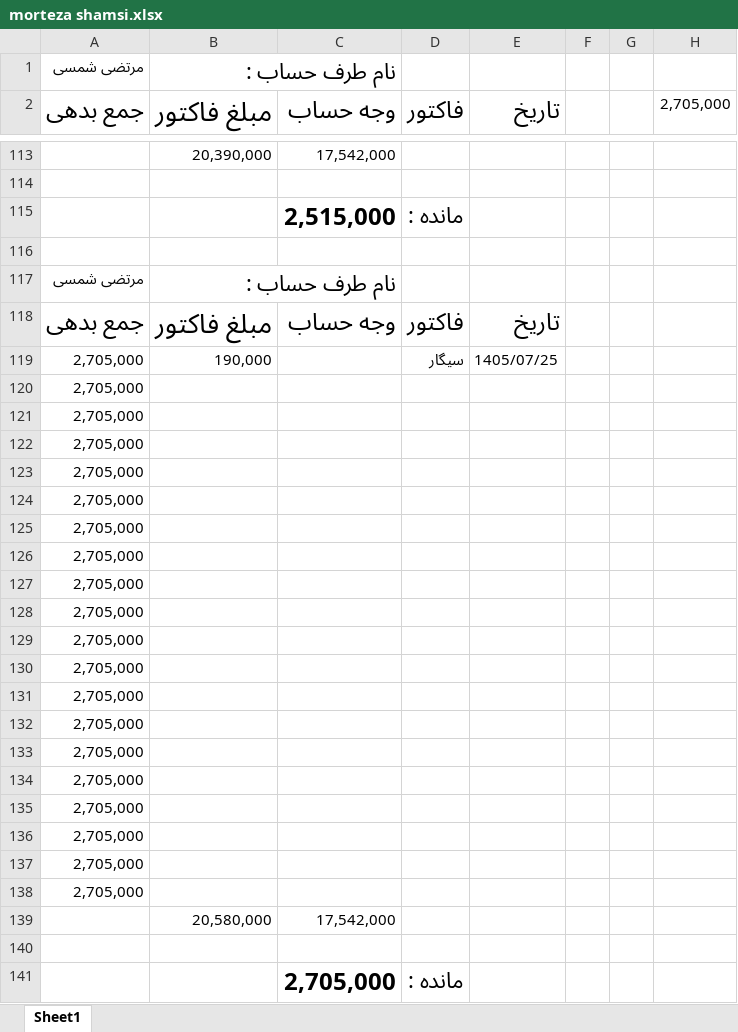
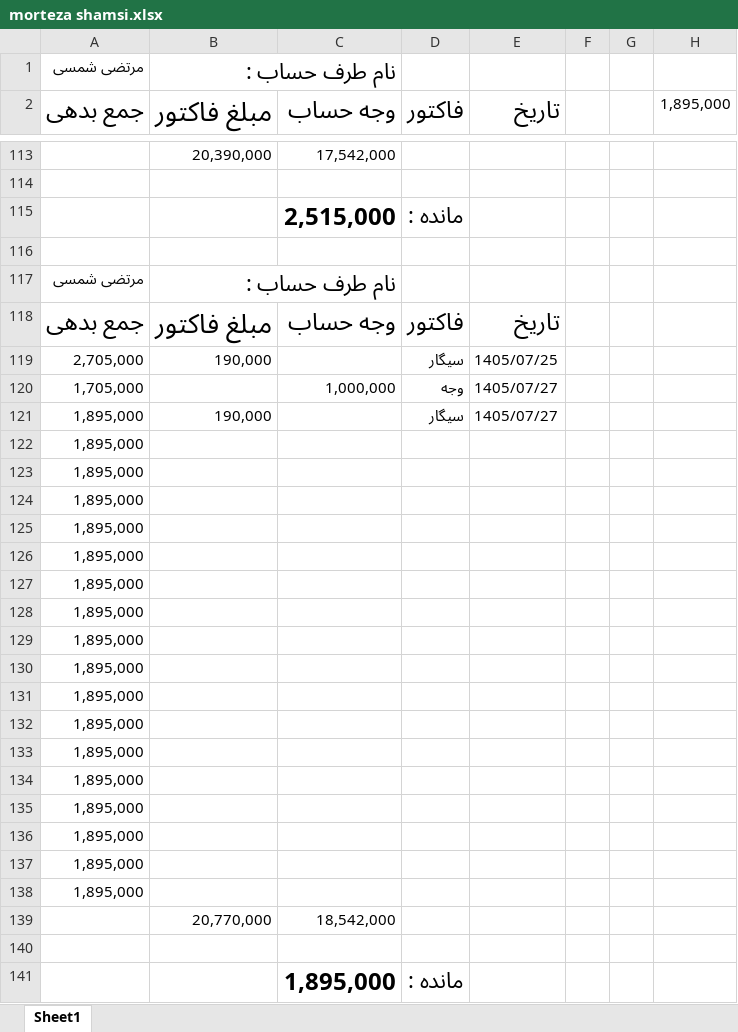
Before and after one commit to Hamidmarket/hesab, an Excel workbook: customers/morteza shamsi.xlsx, sheet Sheet1, drawn as a sheet; only a part is shown, gaps mark what is left out; values as stored, in another font and other column widths than the file's, no borders; conditional formats not drawn; removed rows and columns are numbered as before the commit, all else as after; the diff names each change by its address in the sheet, - before the commit and + after, or states it on an @@ line.

```diff
--- a/customers/morteza shamsi.xlsx (sheet Sheet1)
+++ b/customers/morteza shamsi.xlsx (sheet Sheet1)
-H2: 2,705,000
+H2: 1,895,000
-row 120: 2,705,000
-row 121: 2,705,000
+row 120: 1,705,000 |  | 1,000,000 | وجه | 1405/07/27
+row 121: 1,895,000 | 190,000 |  | سیگار | 1405/07/27
-A122:A138 (جمع بدهی): 2,705,000
+A122:A138 (جمع بدهی): 1,895,000
-row 139:  | 20,580,000 | 17,542,000
+row 139:  | 20,770,000 | 18,542,000
-C141 (وجه حساب): 2,705,000
+C141 (وجه حساب): 1,895,000
```
Also changed, not shown: customers.xlsx, 2 other files.
